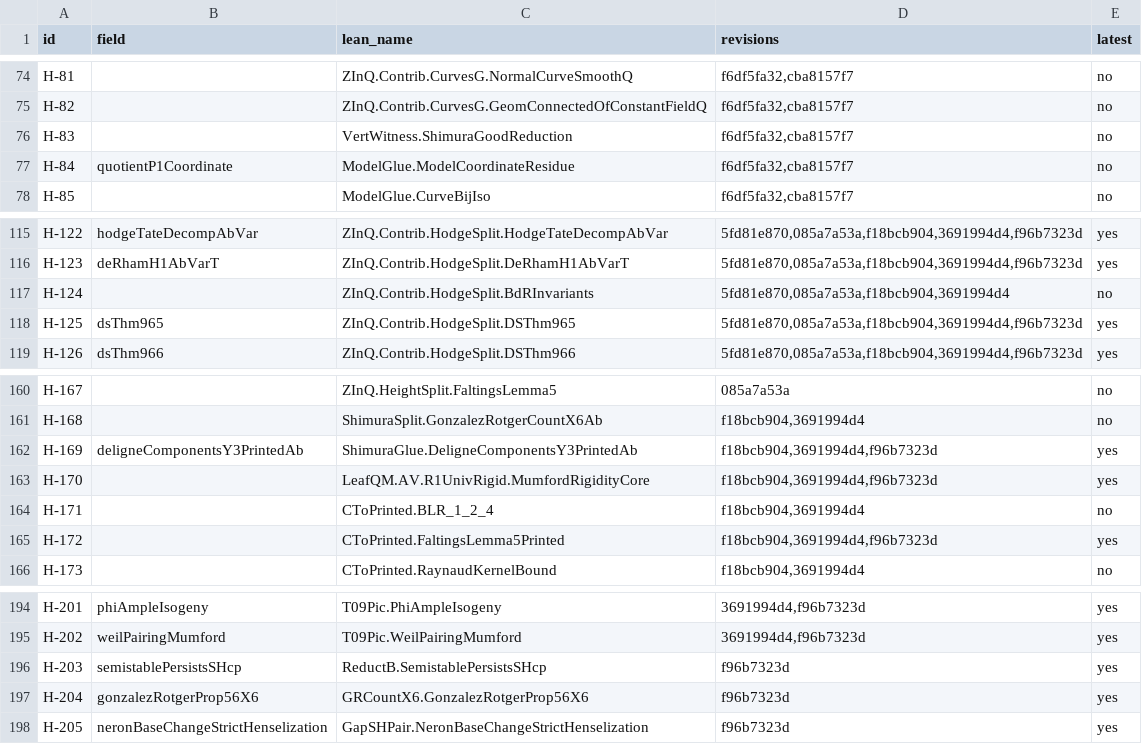
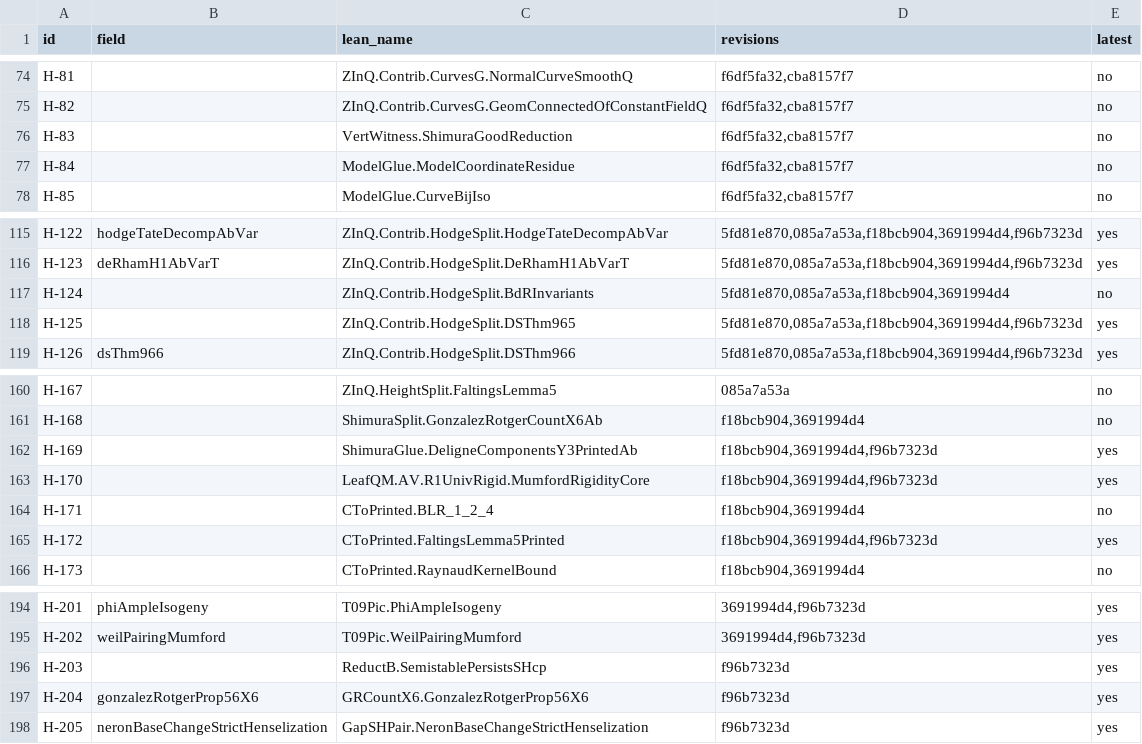
Before and after one commit to CheyLoveday/diophantine-z-q, a TSV file: docs/one-proof/frontier-crosswalk.tsv, drawn as a sheet; only a part is shown, gaps mark what is left out.

Commit message:
leaf-fold28: frontier-crosswalk.tsv regenerated

```diff
--- a/docs/one-proof/frontier-crosswalk.tsv
+++ b/docs/one-proof/frontier-crosswalk.tsv
@@ -76,3 +76,3 @@ H-82		ZInQ.Contrib.CurvesG.GeomConnectedOfConstantFieldQ	f6df5fa32,cba8157f7	no
 H-83		VertWitness.ShimuraGoodReduction	f6df5fa32,cba8157f7	no
-H-84	quotientP1Coordinate	ModelGlue.ModelCoordinateResidue	f6df5fa32,cba8157f7	no
+H-84		ModelGlue.ModelCoordinateResidue	f6df5fa32,cba8157f7	no
 H-85		ModelGlue.CurveBijIso	f6df5fa32,cba8157f7	no
@@ -117,3 +117,3 @@ H-123	deRhamH1AbVarT	ZInQ.Contrib.HodgeSplit.DeRhamH1AbVarT	5fd81e870,085a7a53a,
 H-124		ZInQ.Contrib.HodgeSplit.BdRInvariants	5fd81e870,085a7a53a,f18bcb904,3691994d4	no
-H-125	dsThm965	ZInQ.Contrib.HodgeSplit.DSThm965	5fd81e870,085a7a53a,f18bcb904,3691994d4,f96b7323d	yes
+H-125		ZInQ.Contrib.HodgeSplit.DSThm965	5fd81e870,085a7a53a,f18bcb904,3691994d4,f96b7323d	yes
 H-126	dsThm966	ZInQ.Contrib.HodgeSplit.DSThm966	5fd81e870,085a7a53a,f18bcb904,3691994d4,f96b7323d	yes
@@ -161,3 +161,3 @@ H-167		ZInQ.HeightSplit.FaltingsLemma5	085a7a53a	no
 H-168		ShimuraSplit.GonzalezRotgerCountX6Ab	f18bcb904,3691994d4	no
-H-169	deligneComponentsY3PrintedAb	ShimuraGlue.DeligneComponentsY3PrintedAb	f18bcb904,3691994d4,f96b7323d	yes
+H-169		ShimuraGlue.DeligneComponentsY3PrintedAb	f18bcb904,3691994d4,f96b7323d	yes
 H-170		LeafQM.AV.R1UnivRigid.MumfordRigidityCore	f18bcb904,3691994d4,f96b7323d	yes
@@ -195,3 +195,3 @@ H-201	phiAmpleIsogeny	T09Pic.PhiAmpleIsogeny	3691994d4,f96b7323d	yes
 H-202	weilPairingMumford	T09Pic.WeilPairingMumford	3691994d4,f96b7323d	yes
-H-203	semistablePersistsSHcp	ReductB.SemistablePersistsSHcp	f96b7323d	yes
+H-203		ReductB.SemistablePersistsSHcp	f96b7323d	yes
 H-204	gonzalezRotgerProp56X6	GRCountX6.GonzalezRotgerProp56X6	f96b7323d	yes
```
